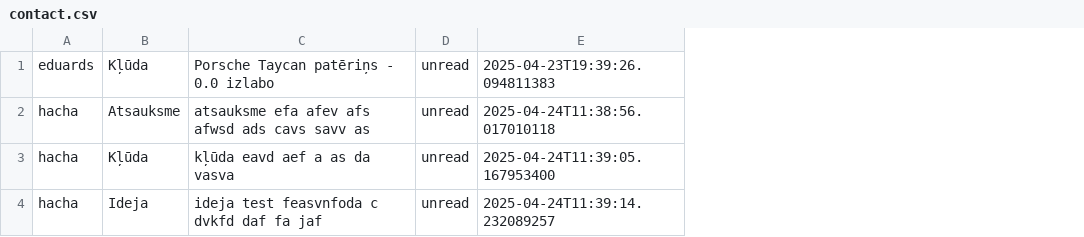
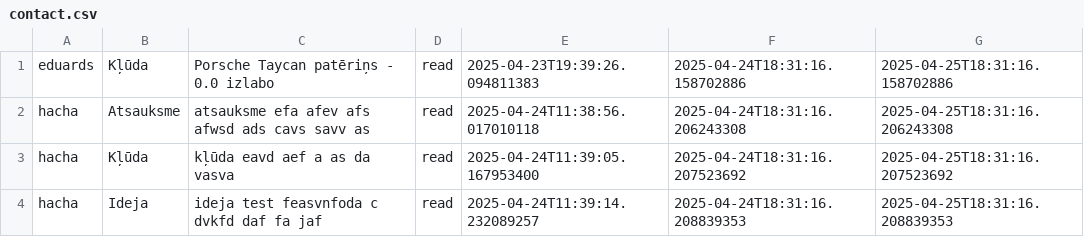
Before and after one commit to 23DP1ELevsa/carObka, a CSV file: data/contact.csv, drawn as a sheet; removed rows and columns are numbered as before the commit, all else as after; the diff names each change by its address in the sheet, - before the commit and + after, or states it on an @@ line.

```diff
--- a/data/contact.csv
+++ b/data/contact.csv
-column D, rows 1-4: all unread
+column D, rows 1-4: all read
+column F, rows 1-4: 2025-04-24T18:31:16.158702886 | 2025-04-24T18:31:16.206243308 | 2025-04-24T18:31:16.207523692 | 2025-04-24T18:31:16.208839353
+column G, rows 1-4: 2025-04-25T18:31:16.158702886 | 2025-04-25T18:31:16.206243308 | 2025-04-25T18:31:16.207523692 | 2025-04-25T18:31:16.208839353
```
Also changed, not shown: data/cars.csv, data/users.csv, 5 other files.
